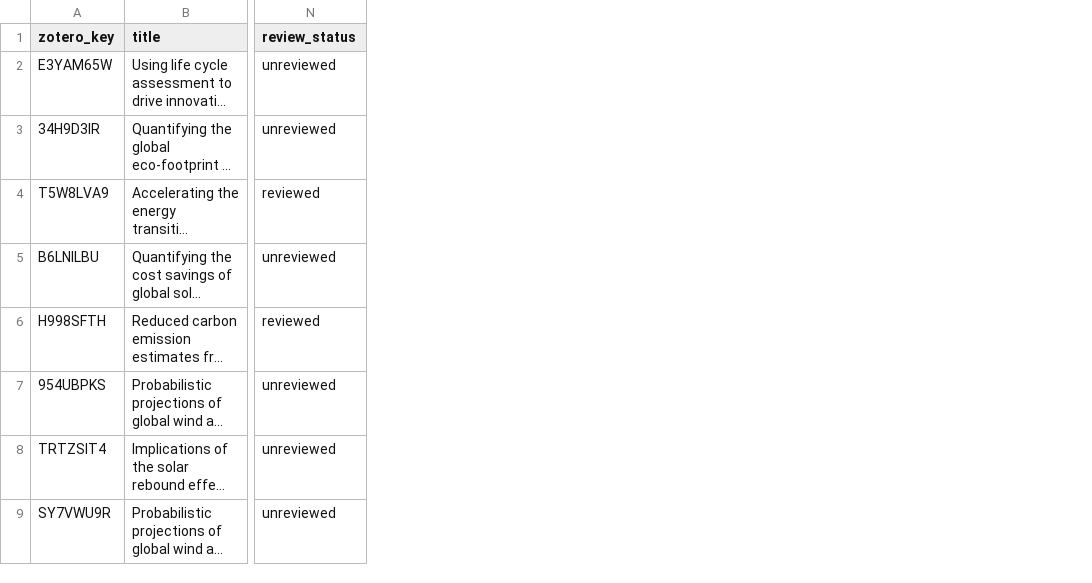
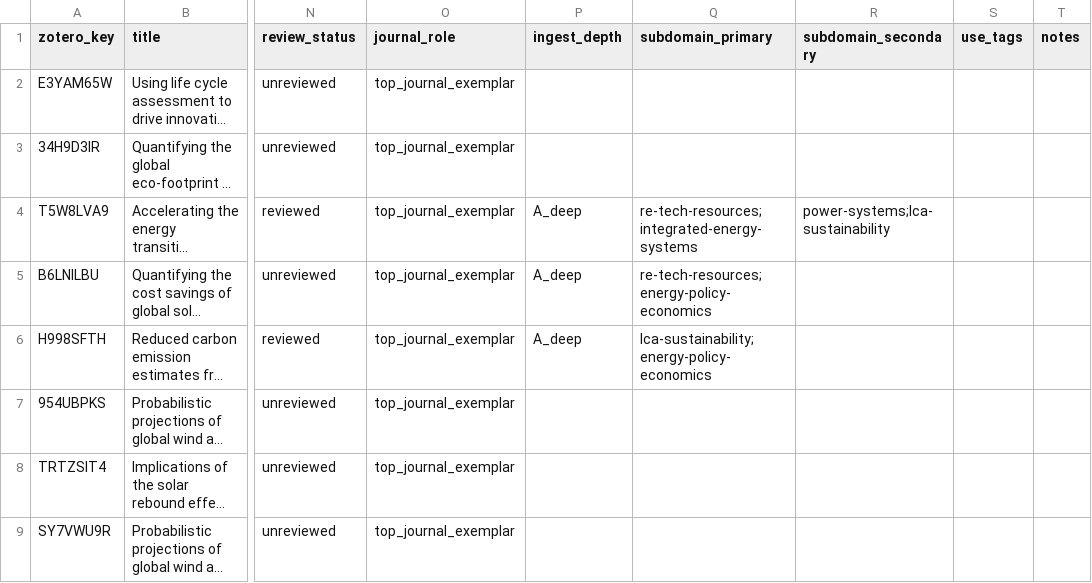
Before and after one commit to Henryutd2021/claude-obsidian, a CSV file: .raw/zotero_manifest/top_paper_lab_manifest.csv, drawn as a sheet; only a part is shown, gaps mark what is left out; long unchanged cells end in …; the diff names each change by its address in the sheet, - before the commit and + after, or states it on an @@ line.

```diff
--- a/.raw/zotero_manifest/top_paper_lab_manifest.csv
+++ b/.raw/zotero_manifest/top_paper_lab_manifest.csv
+column O (journal_role), rows 2-9: all top_journal_exemplar
+column P (ingest_depth), rows 4-6: all A_deep
+column Q (subdomain_primary), rows 4-6: re-tech-resources;integrated-energy-systems | re-tech-resources;energy-policy-economics | lca-sustainability;energy-policy-economics
+column R (subdomain_secondary), row 4: power-systems;lca-sustainability
+column S (use_tags), empty
+column T (notes), empty
```
Also changed, not shown: 2 other files.
